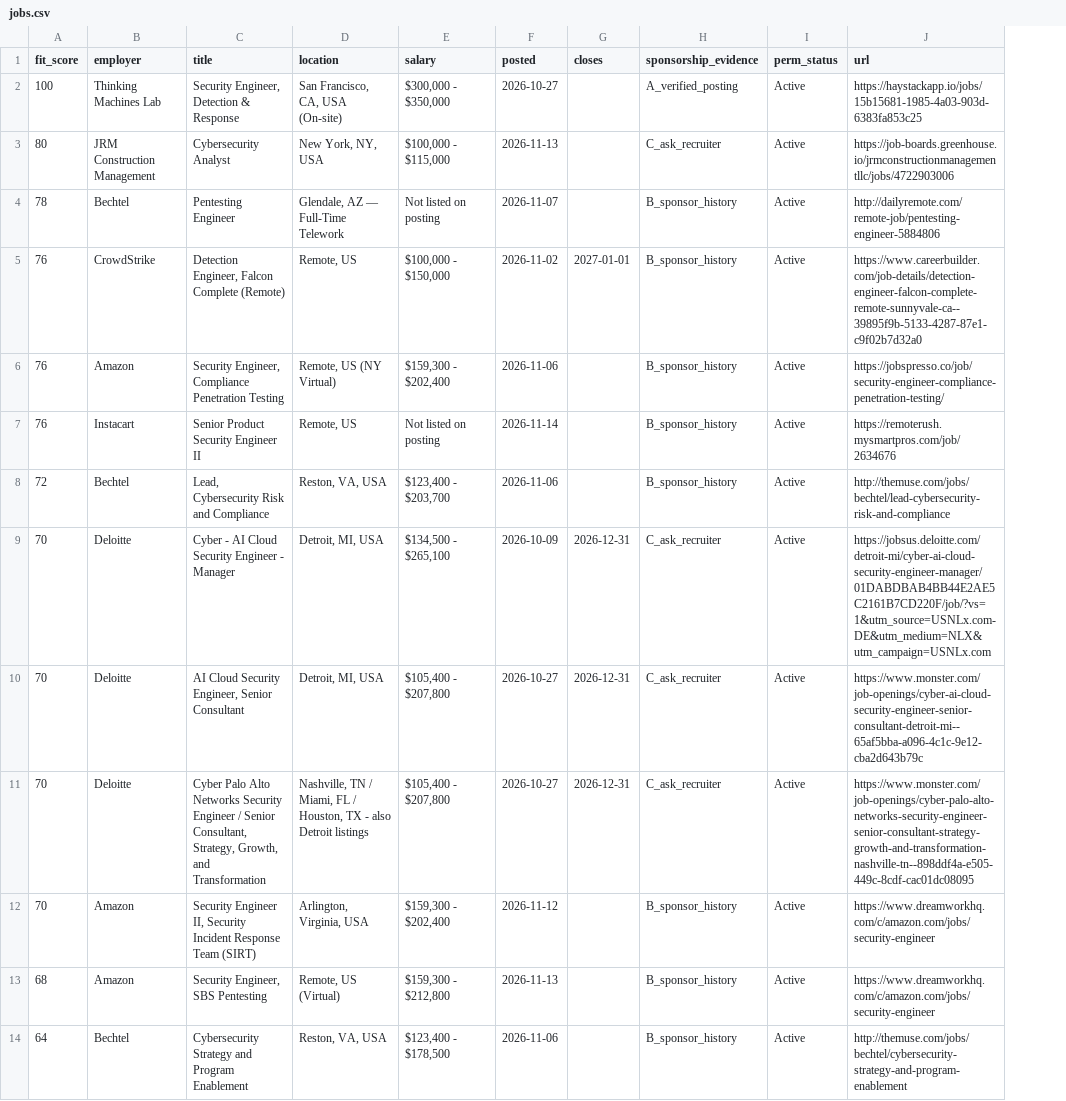
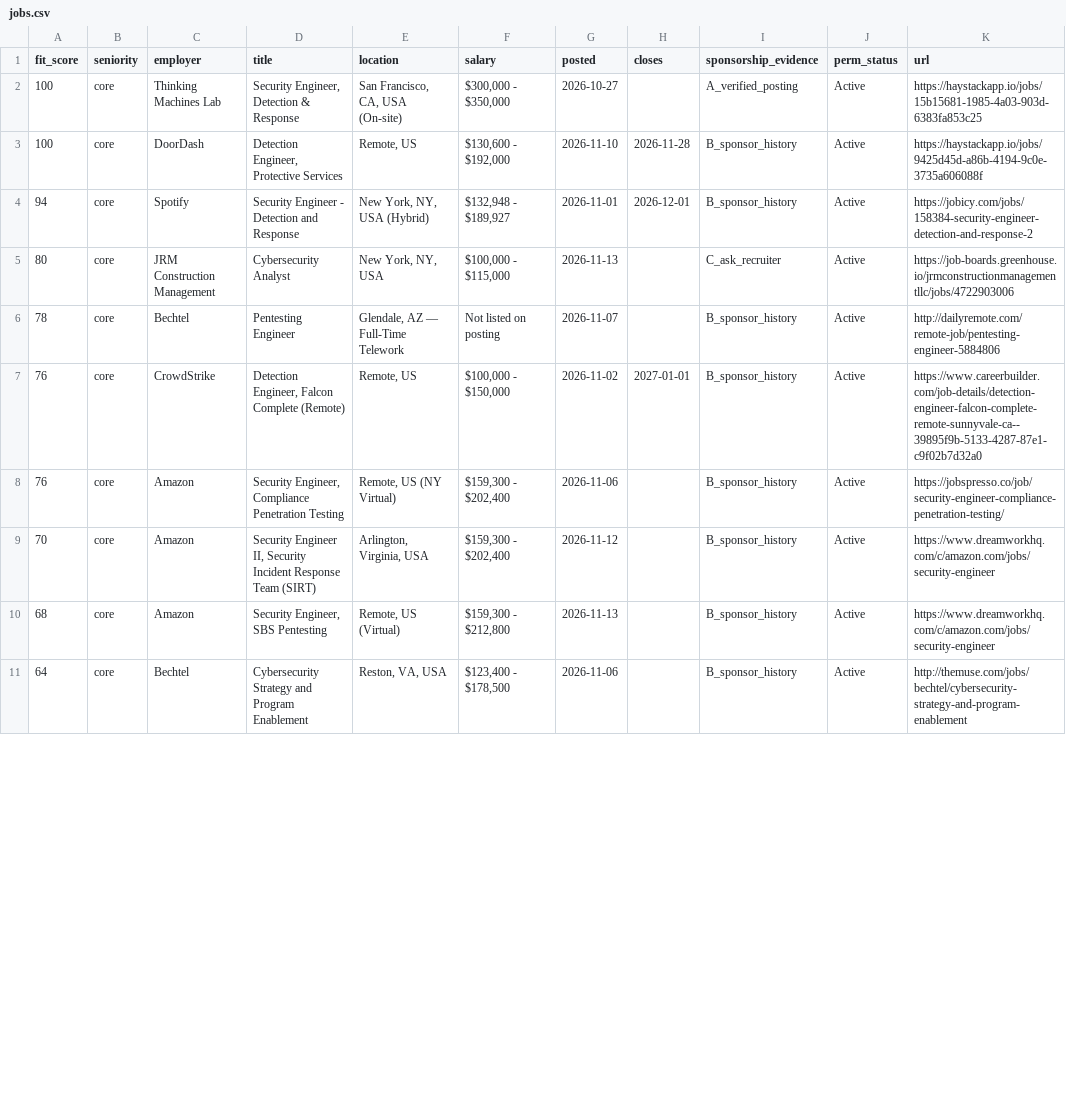
Before and after one commit to karandarjishack/h1b-cyber-jobs, a CSV file: jobs.csv, drawn as a sheet; only a part is shown; removed rows and columns are numbered as before the commit, all else as after; the diff covers the shown part only; the diff names each change by its address in the sheet, - before the commit and + after, or states it on an @@ line.

Commit message:
Update to 18 jobs, 11 CORE / 7 STRETCH — DoorDash + Spotify, seniority scoring fix

```diff
--- a/jobs.csv
+++ b/jobs.csv
+column B (seniority), row 2: core; rows 5-11: all core
+row 3: 100 | core | DoorDash | Detection Engineer, Protective Services | Remote, US | $130,600 - $192,000 | 2026-11-10 | 2026-11-28 | B_sponsor_history | Active | https://haystackapp.io/jobs/9425d45d-a86b-4194-9c0e-3735a606088f
+row 4: 94 | core | Spotify | Security Engineer - Detection and Response | New York, NY, USA (Hybrid) | $132,948 - $189,927 | 2026-11-01 | 2026-12-01 | B_sponsor_history | Active | https://jobicy.com/jobs/158384-security-engineer-detection-and-response-2
-row 7: 76 | Instacart | Senior Product Security Engineer II | Remote, US | Not listed on posting | 2026-11-14 |  | B_sponsor_history | Active | https://remoterush.mysmartpros.com/job/2634676
-row 8: 72 | Bechtel | Lead, Cybersecurity Risk and Compliance | Reston, VA, USA | $123,400 - $203,700 | 2026-11-06 |  | B_sponsor_history | Active | http://themuse.com/jobs/bechtel/lead-cybersecurity-risk-and-compliance
-row 9: 70 | Deloitte | Cyber - AI Cloud Security Engineer - Manager | Detroit, MI, USA | $134,500 - $265,100 | 2026-10-09 | 2026-12-31 | C_ask_recruiter | Active | https://jobsus.deloitte.com/detroit-mi/cyber-ai-cloud-security-engineer-manager/01DABDBAB4BB44E2AE5C2161B7CD220F/job/?vs=1&utm_source=USNLx.com-DE&utm_medium=NLX&utm_campaign=USNLx.com
-row 10: 70 | Deloitte | AI Cloud Security Engineer, Senior Consultant | Detroit, MI, USA | $105,400 - $207,800 | 2026-10-27 | 2026-12-31 | C_ask_recruiter | Active | https://www.monster.com/job-openings/cyber-ai-cloud-security-engineer-senior-consultant-detroit-mi--65af5bba-a096-4c1c-9e12-cba2d643b79c
-row 11: 70 | Deloitte | Cyber Palo Alto Networks Security Engineer / Senior Consultant, Strategy, Growth, and Transformation | Nashville, TN / Miami, FL / Houston, TX - also Detroit listings | $105,400 - $207,800 | 2026-10-27 | 2026-12-31 | C_ask_recruiter | Active | https://www.monster.com/job-openings/cyber-palo-alto-networks-security-engineer-senior-consultant-strategy-growth-and-transformation-nashville-tn--898ddf4a-e505-449c-8cdf-cac01dc08095
```
Also changed, not shown: 7 added rows and 2 removed rows elsewhere in this file, sponsors.csv, 7 other files.
